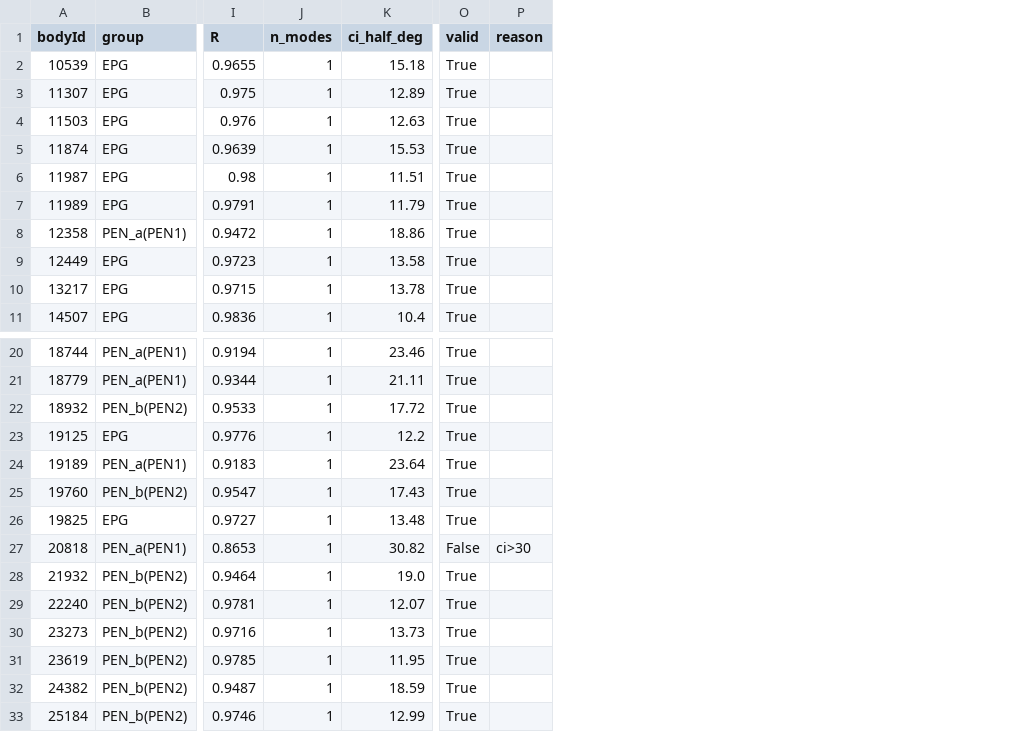
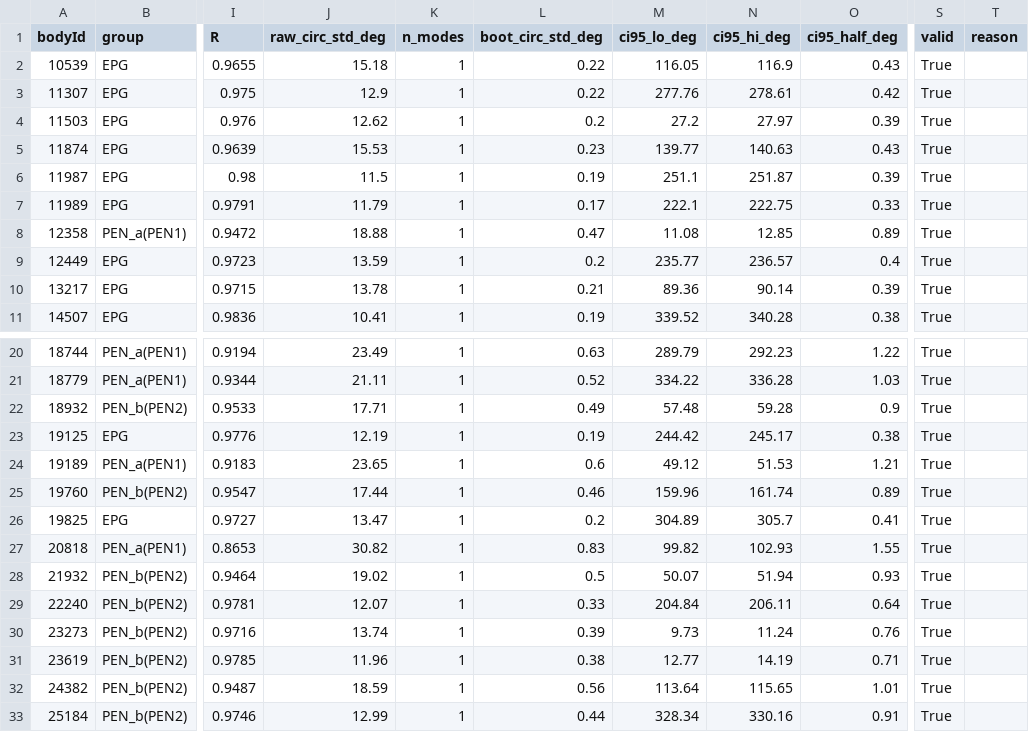
Before and after one commit to yxjsvsj/flybrain-maze, a CSV file: loop/p2d26f_cells.csv, drawn as a sheet; only a part is shown, gaps mark what is left out; removed rows and columns are numbered as before the commit, all else as after; the diff names each change by its address in the sheet, - before the commit and + after, or states it on an @@ line.

Commit message:
P2d-27 Gate1: correct bootstrap uncertainty statistic + permutation p-value (+1); regenerated evidence table; PAUSED per pre-registration
STAT FIX (loop/ring_spatial.py): the old bootstrap_angle averaged the per-bootstrap mean VECTORS (magnitude-weighted) and mislabeled the result as 'ci_half_deg'. New bootstrap_mean_angle() computes the per-bootstrap circular MEAN ANGLE m_b, then: boot_circ_std_deg = circular std of {m_b} (the quantity gated by UNC_MAX_DEG); ci95_lo/hi/half_deg = explicit 95% shortest-arc CI of {m_b} (shortest_arc_ci). circ std of the RAW synapse-angle distribution is now reported separately as raw_circ_std_deg. Circular std is no longer called a CI half-width.

P-VALUE (loop/ring_validate.py): permutation p now uses the add-one / Phipson-Smyth estimator (1 + #{null>=obs}) / (1 + B) so it cannot be 0.

RE-EVALUATION with the ORIGINAL UNC_MAX_DEG=30 (no threshold change, no data change, no forced keep/exclude): 87/88 -> 88/88 valid. The one change is PEN_a bodyId 20818: invalid (old ci=30.82) -> valid (new boot_circ_std=0.83); old vs new uncertainty differ by max 29.99 / mean 15.36 deg (old systematically overstated). ALL 46 EPG bodyIds, angles, PCA coords and raw synapse data are bit-identical (EPG angles old==new); EPG stays 46/46. EPG: raw_circ_std median 13.28deg vs boot_circ_std median 0.200deg vs ci95_half median 0.39deg -> wide synapse spread cleanly separated from a stable mean-angle estimate.

SYNTHETIC TESTS: loop/test_ring_spatial.py 21/21 (wide-distribution vs stable-mean, small-sample -> larger uncertainty, +-180 wrap, bimodal, shortest-arc CI definition); loop/test_ring_validate.py 6/6 (banded significant vs uniform not, add-one p).

VALIDATION (unchanged conclusion, p updated): PEN_a obs R_w 0.866 vs null 0.212, frac p<0.05 = 1.00; PEN_b 0.915 vs 0.276, 1.00; split-half median 0.2deg. No reverse-tuning from validation data.

PAUSE (P2d-27 item 7): the statistical correction DID change a per-cell anatomical validity verdict (20818), so per the frozen rule I report and STOP here -- Gate 2 (MaleCNS state-maintenance pre-check) has NOT been run. PASS thresholds unchanged. Deliverables: corrected code + tests, regenerated loop/p2d26f_cells.csv (new columns) + loop/p2d26f_validation.json, loop/P2D27_REPORT.md with before/after diff.

```diff
--- a/loop/p2d26f_cells.csv
+++ b/loop/p2d26f_cells.csv
+column J (raw_circ_std_deg), rows 2-11: 15.18 | 12.9 | 12.62 | 15.53 | 11.5 | 11.79 | 18.88 | 13.59 | 13.78 | 10.41; rows 20-33: 23.49 | 21.11 | 17.71 | 12.19 | 23.65 | 17.44 | 13.47 | 30.82 | 19.02 | 12.07 | 13.74 | 11.96 | 18.59 | 12.99
-column K (ci_half_deg), rows 2-11: 15.18 | 12.89 | 12.63 | 15.53 | 11.51 | 11.79 | 18.86 | 13.58 | 13.78 | 10.4; rows 20-33: 23.46 | 21.11 | 17.72 | 12.2 | 23.64 | 17.43 | 13.48 | 30.82 | 19.0 | 12.07 | 13.73 | 11.95 | 18.59 | 12.99
+column L (boot_circ_std_deg), rows 2-11: 0.22 | 0.22 | 0.2 | 0.23 | 0.19 | 0.17 | 0.47 | 0.2 | 0.21 | 0.19; rows 20-33: 0.63 | 0.52 | 0.49 | 0.19 | 0.6 | 0.46 | 0.2 | 0.83 | 0.5 | 0.33 | 0.39 | 0.38 | 0.56 | 0.44
+column M (ci95_lo_deg), rows 2-11: 116.05 | 277.76 | 27.2 | 139.77 | 251.1 | 222.1 | 11.08 | 235.77 | 89.36 | 339.52; rows 20-33: 289.79 | 334.22 | 57.48 | 244.42 | 49.12 | 159.96 | 304.89 | 99.82 | 50.07 | 204.84 | 9.73 | 12.77 | 113.64 | 328.34
+column N (ci95_hi_deg), rows 2-11: 116.9 | 278.61 | 27.97 | 140.63 | 251.87 | 222.75 | 12.85 | 236.57 | 90.14 | 340.28; rows 20-33: 292.23 | 336.28 | 59.28 | 245.17 | 51.53 | 161.74 | 305.7 | 102.93 | 51.94 | 206.11 | 11.24 | 14.19 | 115.65 | 330.16
+column O (ci95_half_deg), rows 2-11: 0.43 | 0.42 | 0.39 | 0.43 | 0.39 | 0.33 | 0.89 | 0.4 | 0.39 | 0.38; rows 20-33: 1.22 | 1.03 | 0.9 | 0.38 | 1.21 | 0.89 | 0.41 | 1.55 | 0.93 | 0.64 | 0.76 | 0.71 | 1.01 | 0.91
-S27 (valid): False
+S27 (valid): True
-T27 (reason): ci>30
+T27 (reason): (empty)
```
Also changed, not shown: 5 other files.
